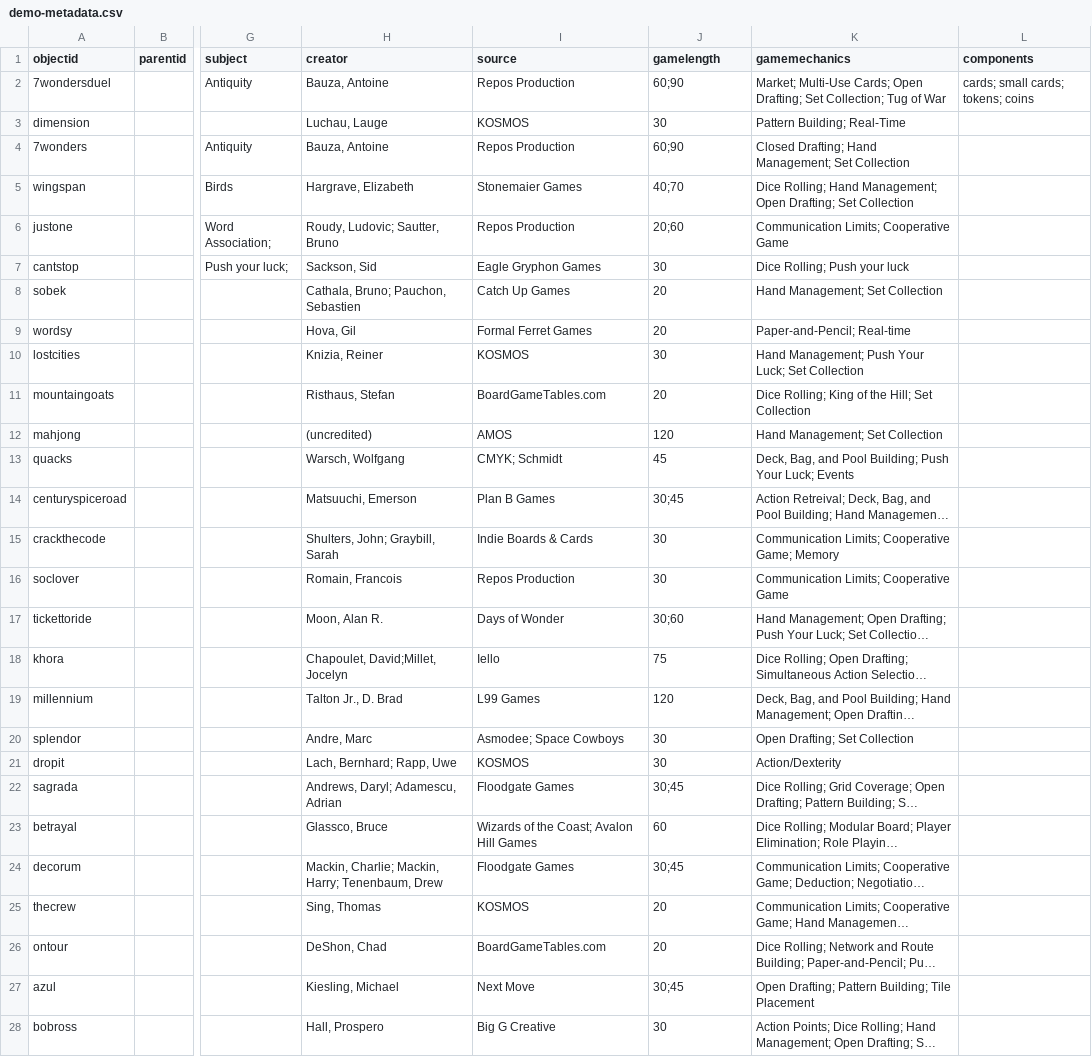
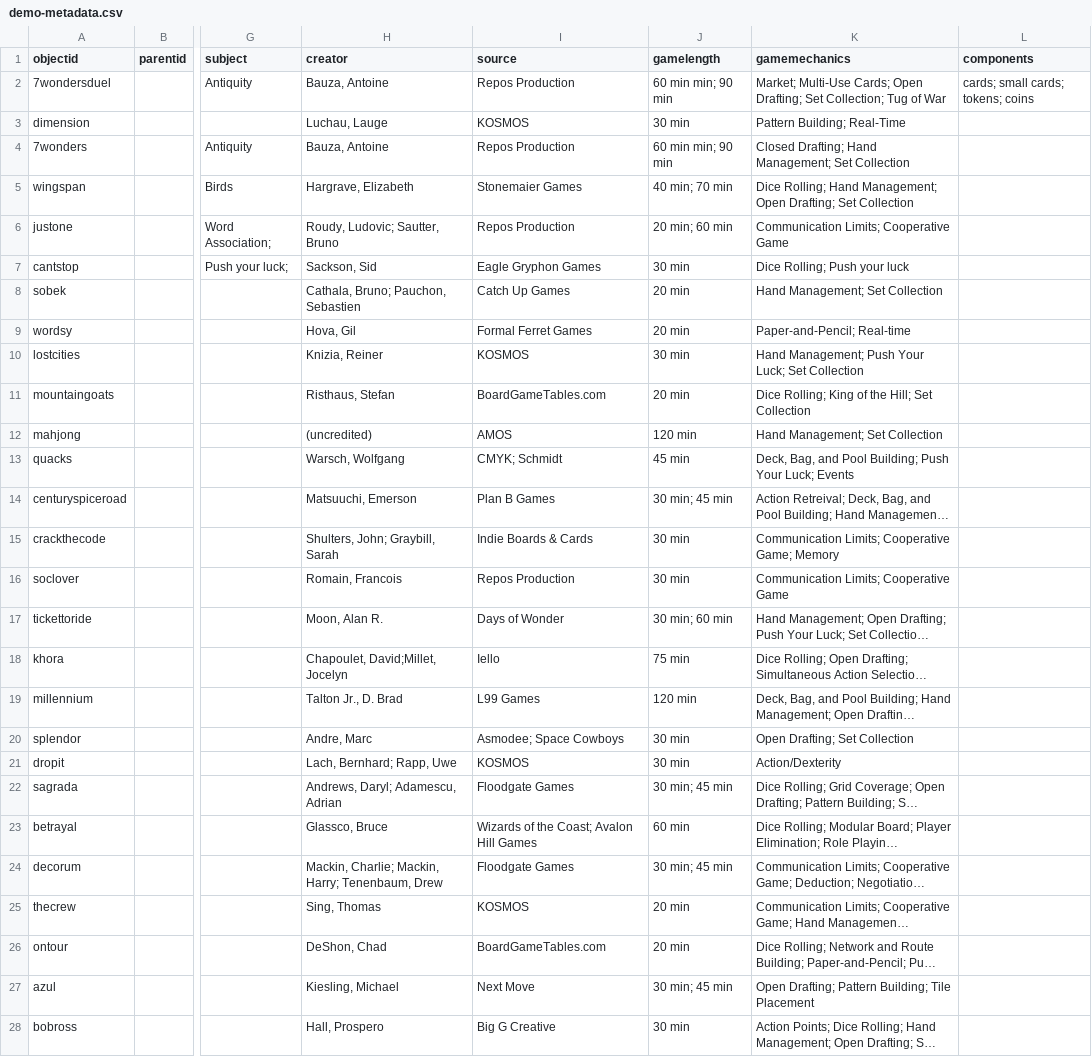
Before and after one commit to AgentSeto/boardgamecollection, a CSV file: _data/demo-metadata.csv, drawn as a sheet; only a part is shown, gaps mark what is left out; long unchanged cells end in …; the diff covers the shown part only; the diff names each change by its address in the sheet, - before the commit and + after, or states it on an @@ line.

Commit message:
Update demo-metadata.csv

```diff
--- a/_data/demo-metadata.csv
+++ b/_data/demo-metadata.csv
-J2 (gamelength): 60;90
+J2 (gamelength): 60 min min; 90 min
-J3 (gamelength): 30
+J3 (gamelength): 30 min
-J4 (gamelength): 60;90
+J4 (gamelength): 60 min min; 90 min
-J5 (gamelength): 40;70
+J5 (gamelength): 40 min; 70 min
-J6 (gamelength): 20;60
+J6 (gamelength): 20 min; 60 min
-J7 (gamelength): 30
+J7 (gamelength): 30 min
-J8:J9 (gamelength): 20
+J8:J9 (gamelength): 20 min
-J10 (gamelength): 30
+J10 (gamelength): 30 min
-J11 (gamelength): 20
+J11 (gamelength): 20 min
-J12 (gamelength): 120
+J12 (gamelength): 120 min
-J13 (gamelength): 45
+J13 (gamelength): 45 min
-J14 (gamelength): 30;45
+J14 (gamelength): 30 min; 45 min
-J15:J16 (gamelength): 30
+J15:J16 (gamelength): 30 min
-J17 (gamelength): 30;60
+J17 (gamelength): 30 min; 60 min
-J18 (gamelength): 75
+J18 (gamelength): 75 min
-J19 (gamelength): 120
+J19 (gamelength): 120 min
-J20:J21 (gamelength): 30
+J20:J21 (gamelength): 30 min
-J22 (gamelength): 30;45
+J22 (gamelength): 30 min; 45 min
-J23 (gamelength): 60
+J23 (gamelength): 60 min
-J24 (gamelength): 30;45
+J24 (gamelength): 30 min; 45 min
-J25:J26 (gamelength): 20
+J25:J26 (gamelength): 20 min
-J27 (gamelength): 30;45
+J27 (gamelength): 30 min; 45 min
-J28 (gamelength): 30
+J28 (gamelength): 30 min
```
Also changed, not shown: 1 edited cell elsewhere in this file.
